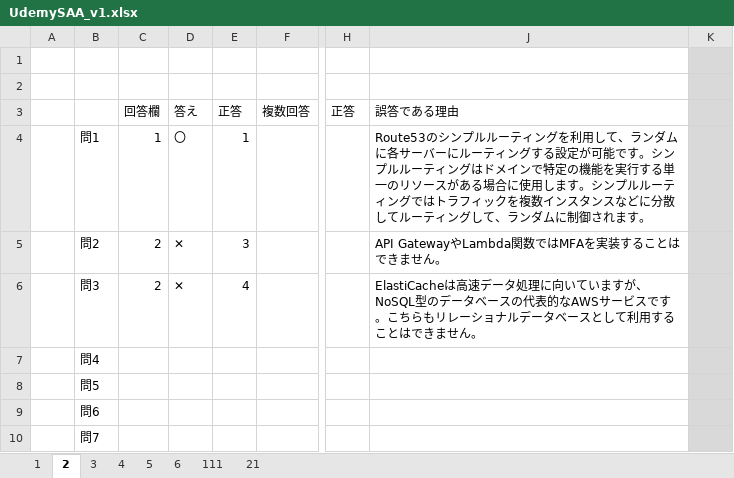
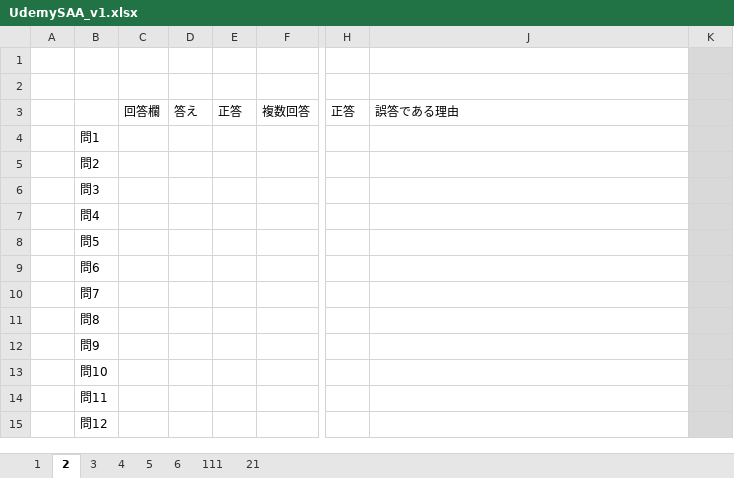
Before and after one commit to ST-94-MAS/presight, an Excel workbook: UdemySAA_v1.xlsx, sheet 2, drawn as a sheet; only a part is shown, gaps mark what is left out; the shorter side is filled out with more unchanged rows; values as stored, in another font and other column widths than the file's, no borders; charts and pictures and conditional formats not drawn; the diff names each change by its address in the sheet, - before the commit and + after, or states it on an @@ line.

Commit message:
Add files via upload

```diff
--- a/UdemySAA_v1.xlsx (sheet 2)
+++ b/UdemySAA_v1.xlsx (sheet 2)
-C4: 1
+C4: (empty)
-D4: 〇
+D4: (empty)
-E4: 1
+E4: (empty)
-J4: Route53のシンプルルーティングを利用して、ランダムに各サーバーにルーティングする設定が可能です。シンプルルーティングはドメインで特定の機能を実行する単一のリソースがある場合に使用します。シンプルルーティングではトラフィックを複数インスタンスなどに分散してルーティングして、ランダムに制御されます。
+J4: (empty)
-C5:C6: 2
+C5:C6: (empty)
-D5:D6: ✕
+D5:D6: (empty)
-E5: 3
+E5: (empty)
-J5: API GatewayやLambda関数ではMFAを実装することはできません。
+J5: (empty)
-E6: 4
+E6: (empty)
-J6: ElastiCacheは高速データ処理に向いていますが、NoSQL型のデータベースの代表的なAWSサービスです。こちらもリレーショナルデータベースとして利用することはできません。
+J6: (empty)
```
Also changed, not shown: sheet 3.
